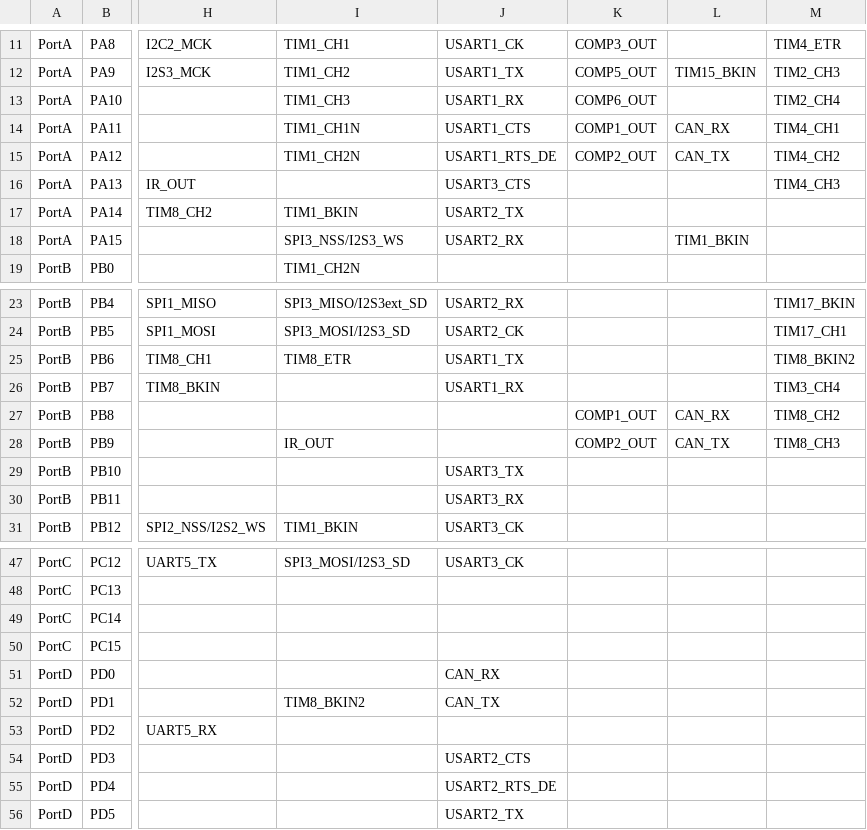
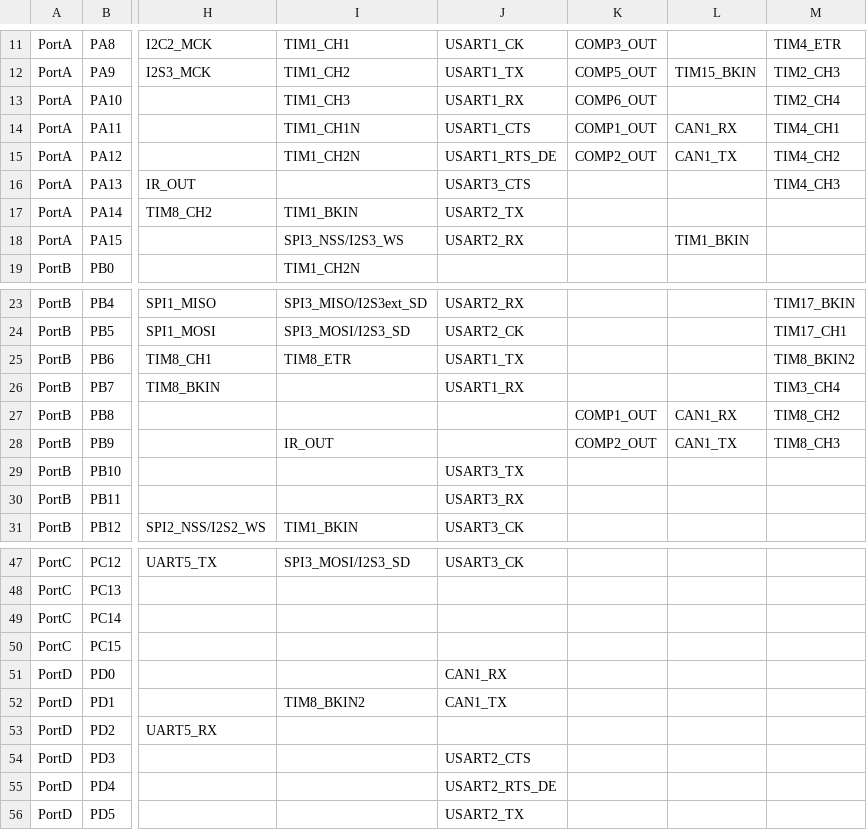
Before and after one commit to sfynxu/stm32f3discovery_upy, a CSV file: ports/stm32/boards/stm32f303_af.csv, drawn as a sheet; only a part is shown, gaps mark what is left out; the diff names each change by its address in the sheet, - before the commit and + after, or states it on an @@ line.

```diff
--- a/ports/stm32/boards/stm32f303_af.csv
+++ b/ports/stm32/boards/stm32f303_af.csv
-L14: CAN_RX
+L14: CAN1_RX
-L15: CAN_TX
+L15: CAN1_TX
-L27: CAN_RX
+L27: CAN1_RX
-L28: CAN_TX
+L28: CAN1_TX
-J51: CAN_RX
+J51: CAN1_RX
-J52: CAN_TX
+J52: CAN1_TX
```
Also changed, not shown: 5 other files.
